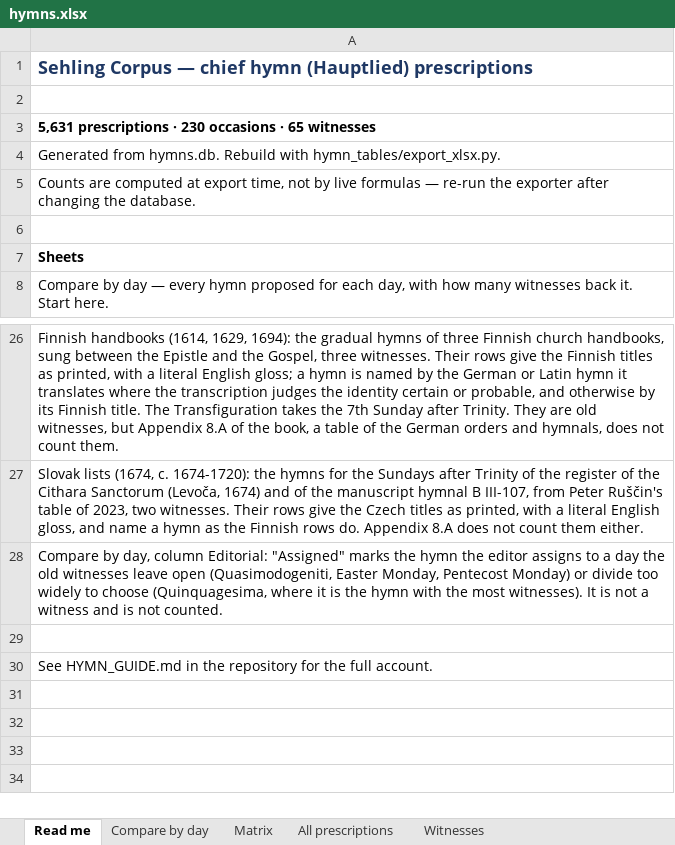
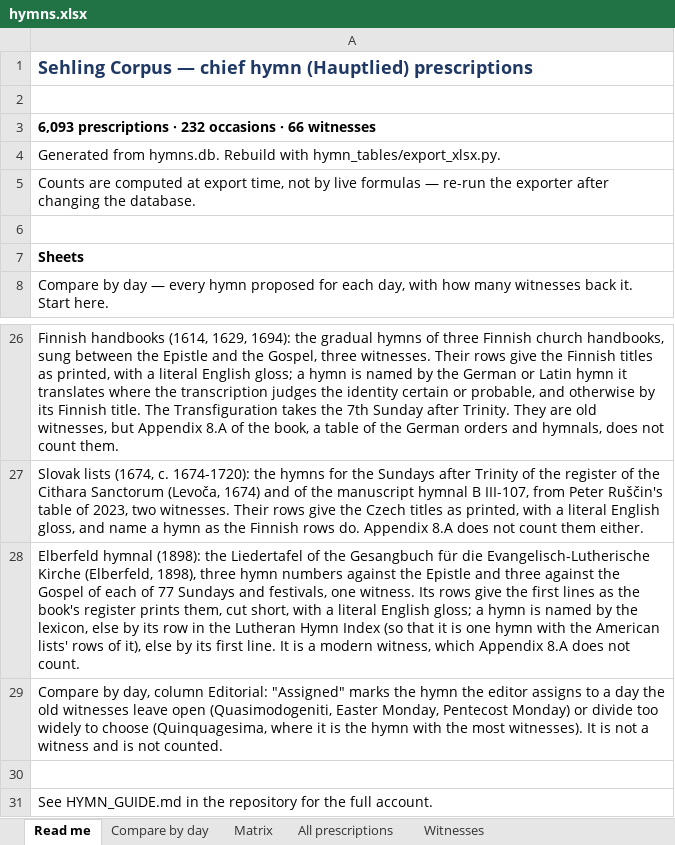
Before and after one commit to sethkasten/sehling-corpus, an Excel workbook: hymns.xlsx, sheet Read me, drawn as a sheet; only a part is shown, gaps mark what is left out; values as stored, in another font and other column widths than the file's, no borders; the diff names each change by its address in the sheet, - before the commit and + after, or states it on an @@ line.

```diff
--- a/hymns.xlsx (sheet Read me)
+++ b/hymns.xlsx (sheet Read me)
-A3: 5,631 prescriptions · 230 occasions · 65 witnesses
+A3: 6,093 prescriptions · 232 occasions · 66 witnesses
+row 28: Elberfeld hymnal (1898): the Liedertafel of the Gesangbuch für die Evangelisch-Lutherische Kirche (Elberfeld, 1898), three hymn numbers against the Epistle and three against the Gospel of each of 77 Sundays and festivals, one witness. Its rows give the first lines as the book's register prints them, cut short, with a literal English gloss; a hymn is named by the lexicon, else by its row in the Lutheran Hymn Index (so that it is one hymn with the American lists' rows of it), else by its first line. It is a modern witness, which Appendix 8.A does not count.
```
Also changed, not shown: sheet All prescriptions, sheet Compare by day, sheet Matrix, sheet Witnesses, 8 other files.
